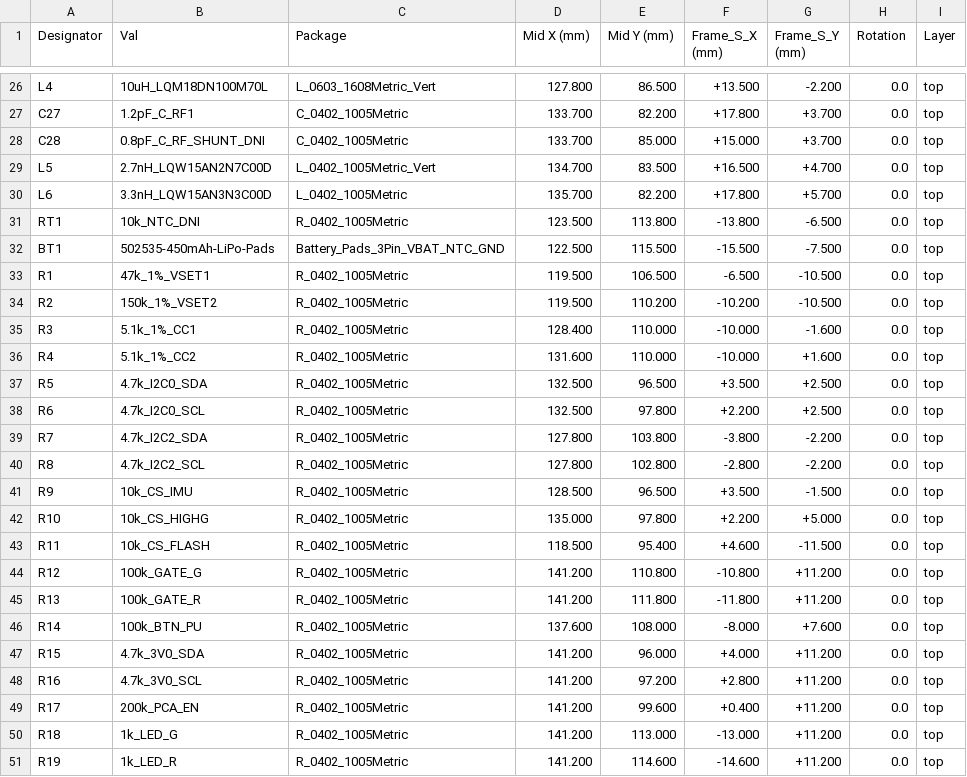
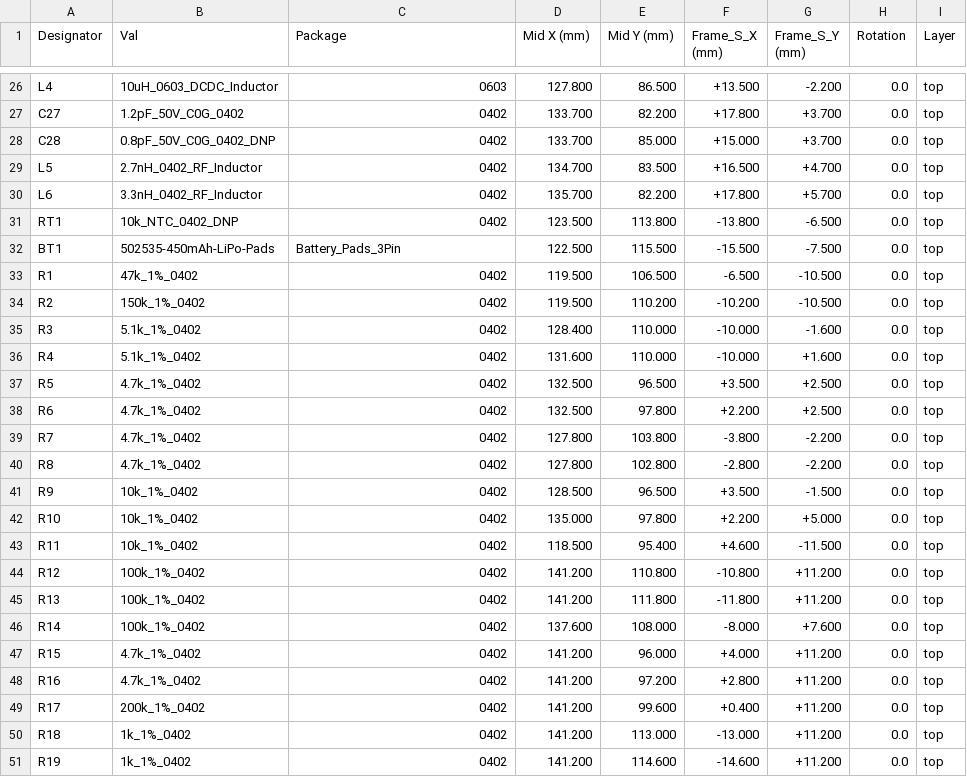
Before and after one commit to fcspiteri/hockey_sensor, a CSV file: hardware/kicad/production/hockey_sensor_cpl_pick_and_place.csv, drawn as a sheet; only a part is shown, gaps mark what is left out; the diff covers the shown part only; the diff names each change by its address in the sheet, - before the commit and + after, or states it on an @@ line.

```diff
--- a/hardware/kicad/production/hockey_sensor_cpl_pick_and_place.csv
+++ b/hardware/kicad/production/hockey_sensor_cpl_pick_and_place.csv
-B26 (Val): 10uH_LQM18DN100M70L
+B26 (Val): 10uH_0603_DCDC_Inductor
-C26 (Package): L_0603_1608Metric_Vert
+C26 (Package): 0603
-B27 (Val): 1.2pF_C_RF1
+B27 (Val): 1.2pF_50V_C0G_0402
-C27:C28 (Package): C_0402_1005Metric
+C27:C28 (Package): 0402
-B28 (Val): 0.8pF_C_RF_SHUNT_DNI
+B28 (Val): 0.8pF_50V_C0G_0402_DNP
-B29 (Val): 2.7nH_LQW15AN2N7C00D
+B29 (Val): 2.7nH_0402_RF_Inductor
-C29 (Package): L_0402_1005Metric_Vert
+C29 (Package): 0402
-B30 (Val): 3.3nH_LQW15AN3N3C00D
+B30 (Val): 3.3nH_0402_RF_Inductor
-C30 (Package): L_0402_1005Metric
+C30 (Package): 0402
-B31 (Val): 10k_NTC_DNI
+B31 (Val): 10k_NTC_0402_DNP
-C31 (Package): R_0402_1005Metric
+C31 (Package): 0402
-C32 (Package): Battery_Pads_3Pin_VBAT_NTC_GND
+C32 (Package): Battery_Pads_3Pin
-B33 (Val): 47k_1%_VSET1
+B33 (Val): 47k_1%_0402
-C33:C51 (Package): R_0402_1005Metric
+C33:C51 (Package): 0402
-B34 (Val): 150k_1%_VSET2
+B34 (Val): 150k_1%_0402
-B35 (Val): 5.1k_1%_CC1
+B35 (Val): 5.1k_1%_0402
-B36 (Val): 5.1k_1%_CC2
+B36 (Val): 5.1k_1%_0402
-B37 (Val): 4.7k_I2C0_SDA
+B37 (Val): 4.7k_1%_0402
-B38 (Val): 4.7k_I2C0_SCL
+B38 (Val): 4.7k_1%_0402
-B39 (Val): 4.7k_I2C2_SDA
+B39 (Val): 4.7k_1%_0402
-B40 (Val): 4.7k_I2C2_SCL
+B40 (Val): 4.7k_1%_0402
-B41 (Val): 10k_CS_IMU
+B41 (Val): 10k_1%_0402
-B42 (Val): 10k_CS_HIGHG
+B42 (Val): 10k_1%_0402
-B43 (Val): 10k_CS_FLASH
+B43 (Val): 10k_1%_0402
-B44 (Val): 100k_GATE_G
+B44 (Val): 100k_1%_0402
-B45 (Val): 100k_GATE_R
+B45 (Val): 100k_1%_0402
-B46 (Val): 100k_BTN_PU
+B46 (Val): 100k_1%_0402
-B47 (Val): 4.7k_3V0_SDA
+B47 (Val): 4.7k_1%_0402
-B48 (Val): 4.7k_3V0_SCL
+B48 (Val): 4.7k_1%_0402
-B49 (Val): 200k_PCA_EN
+B49 (Val): 200k_1%_0402
-B50 (Val): 1k_LED_G
+B50 (Val): 1k_1%_0402
-B51 (Val): 1k_LED_R
+B51 (Val): 1k_1%_0402
```
Also changed, not shown: 87 edited cells elsewhere in this file, hardware/kicad/production/hockey_sensor_cpl_populated_only.csv, hardware/kicad/production/hockey_sensor_pcba_bom.csv, 3 other files.
